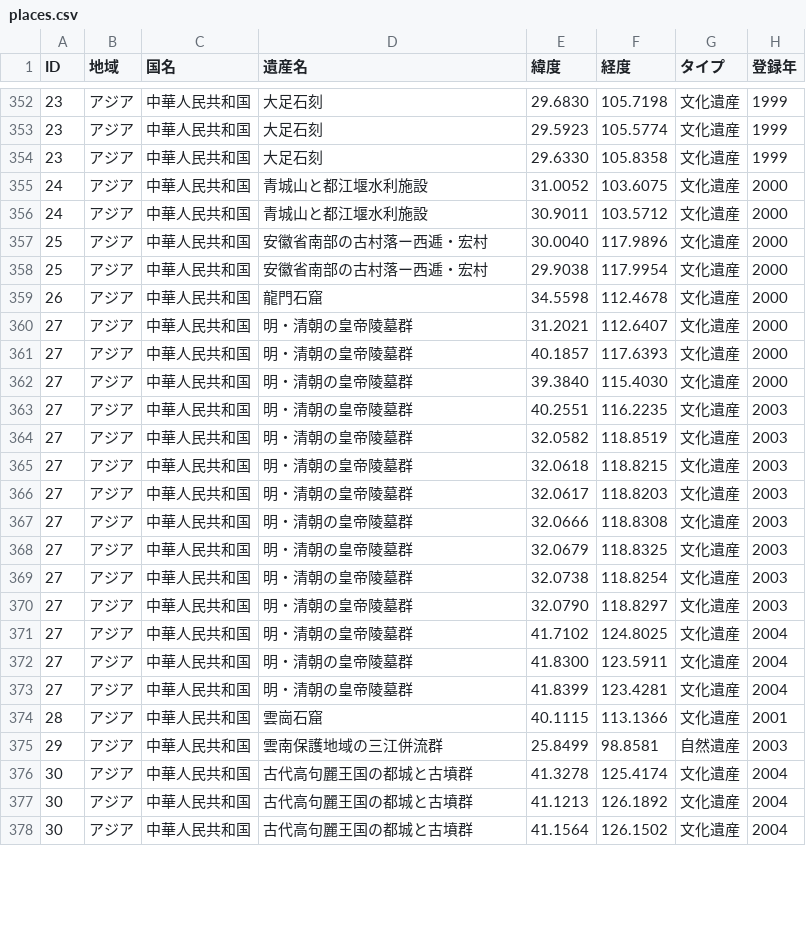
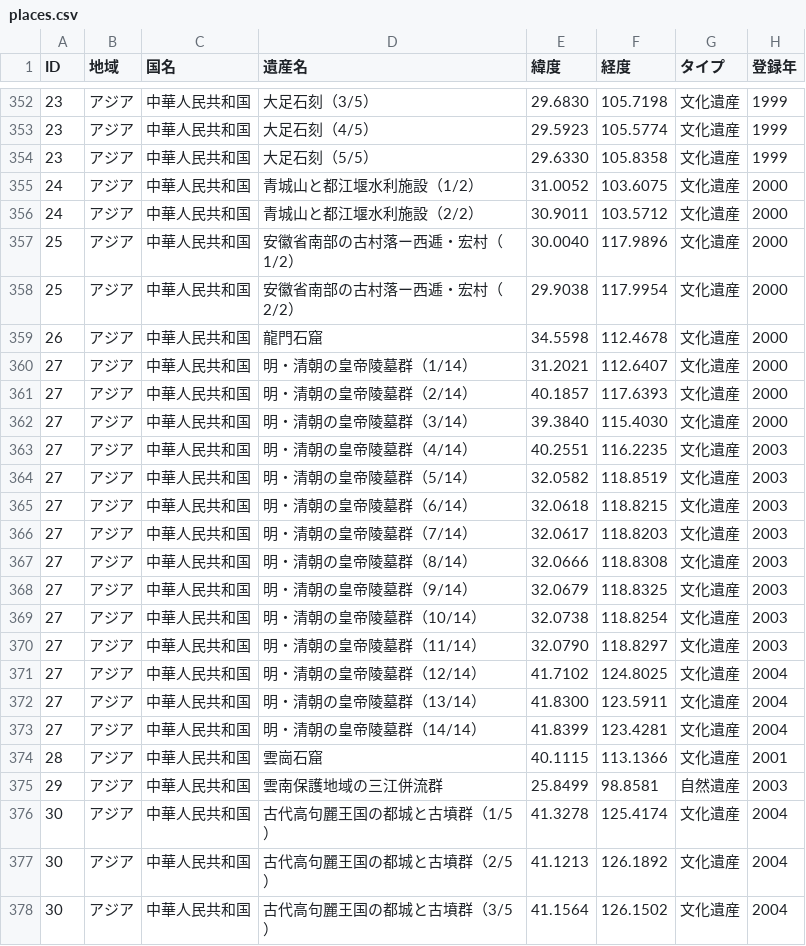
Before and after one commit to hyukis1867/World-Heritage-map, a CSV file: places.csv, drawn as a sheet; only a part is shown, gaps mark what is left out; the diff covers the shown part only; the diff names each change by its address in the sheet, - before the commit and + after, or states it on an @@ line.

```diff
--- a/places.csv
+++ b/places.csv
-D352 (遺産名): 大足石刻
+D352 (遺産名): 大足石刻（3/5）
-D353 (遺産名): 大足石刻
+D353 (遺産名): 大足石刻（4/5）
-D354 (遺産名): 大足石刻
+D354 (遺産名): 大足石刻（5/5）
-D355 (遺産名): 青城山と都江堰水利施設
+D355 (遺産名): 青城山と都江堰水利施設（1/2）
-D356 (遺産名): 青城山と都江堰水利施設
+D356 (遺産名): 青城山と都江堰水利施設（2/2）
-D357 (遺産名): 安徽省南部の古村落ー西逓・宏村
+D357 (遺産名): 安徽省南部の古村落ー西逓・宏村（1/2）
-D358 (遺産名): 安徽省南部の古村落ー西逓・宏村
+D358 (遺産名): 安徽省南部の古村落ー西逓・宏村（2/2）
-D360 (遺産名): 明・清朝の皇帝陵墓群
+D360 (遺産名): 明・清朝の皇帝陵墓群（1/14）
-D361 (遺産名): 明・清朝の皇帝陵墓群
+D361 (遺産名): 明・清朝の皇帝陵墓群（2/14）
-D362 (遺産名): 明・清朝の皇帝陵墓群
+D362 (遺産名): 明・清朝の皇帝陵墓群（3/14）
-D363 (遺産名): 明・清朝の皇帝陵墓群
+D363 (遺産名): 明・清朝の皇帝陵墓群（4/14）
-D364 (遺産名): 明・清朝の皇帝陵墓群
+D364 (遺産名): 明・清朝の皇帝陵墓群（5/14）
-D365 (遺産名): 明・清朝の皇帝陵墓群
+D365 (遺産名): 明・清朝の皇帝陵墓群（6/14）
-D366 (遺産名): 明・清朝の皇帝陵墓群
+D366 (遺産名): 明・清朝の皇帝陵墓群（7/14）
-D367 (遺産名): 明・清朝の皇帝陵墓群
+D367 (遺産名): 明・清朝の皇帝陵墓群（8/14）
-D368 (遺産名): 明・清朝の皇帝陵墓群
+D368 (遺産名): 明・清朝の皇帝陵墓群（9/14）
-D369 (遺産名): 明・清朝の皇帝陵墓群
+D369 (遺産名): 明・清朝の皇帝陵墓群（10/14）
-D370 (遺産名): 明・清朝の皇帝陵墓群
+D370 (遺産名): 明・清朝の皇帝陵墓群（11/14）
-D371 (遺産名): 明・清朝の皇帝陵墓群
+D371 (遺産名): 明・清朝の皇帝陵墓群（12/14）
-D372 (遺産名): 明・清朝の皇帝陵墓群
+D372 (遺産名): 明・清朝の皇帝陵墓群（13/14）
-D373 (遺産名): 明・清朝の皇帝陵墓群
+D373 (遺産名): 明・清朝の皇帝陵墓群（14/14）
-D376 (遺産名): 古代高句麗王国の都城と古墳群
+D376 (遺産名): 古代高句麗王国の都城と古墳群（1/5）
-D377 (遺産名): 古代高句麗王国の都城と古墳群
+D377 (遺産名): 古代高句麗王国の都城と古墳群（2/5）
-D378 (遺産名): 古代高句麗王国の都城と古墳群
+D378 (遺産名): 古代高句麗王国の都城と古墳群（3/5）
```
Also changed, not shown: 62 edited cells elsewhere in this file.
